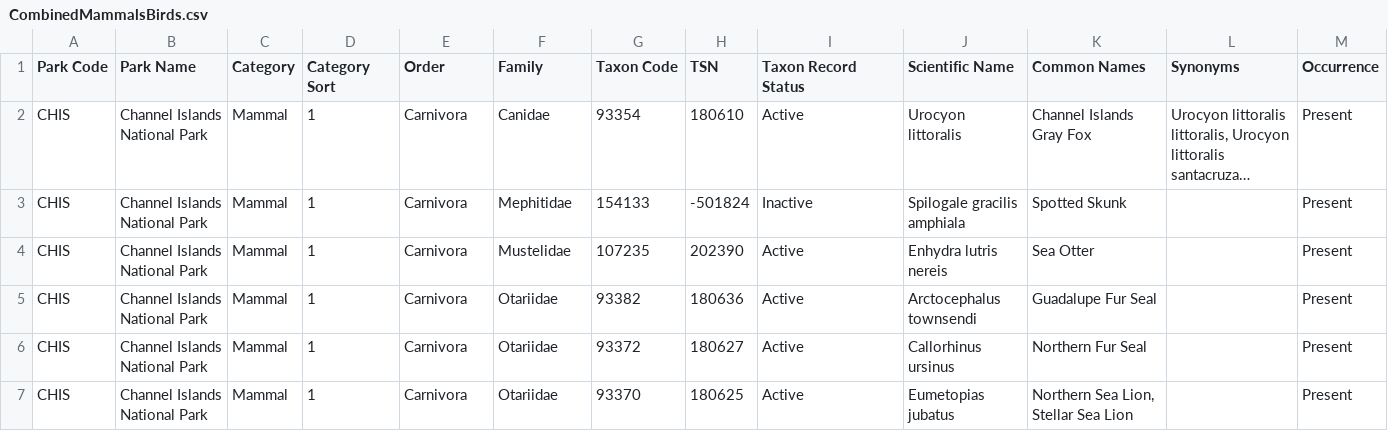
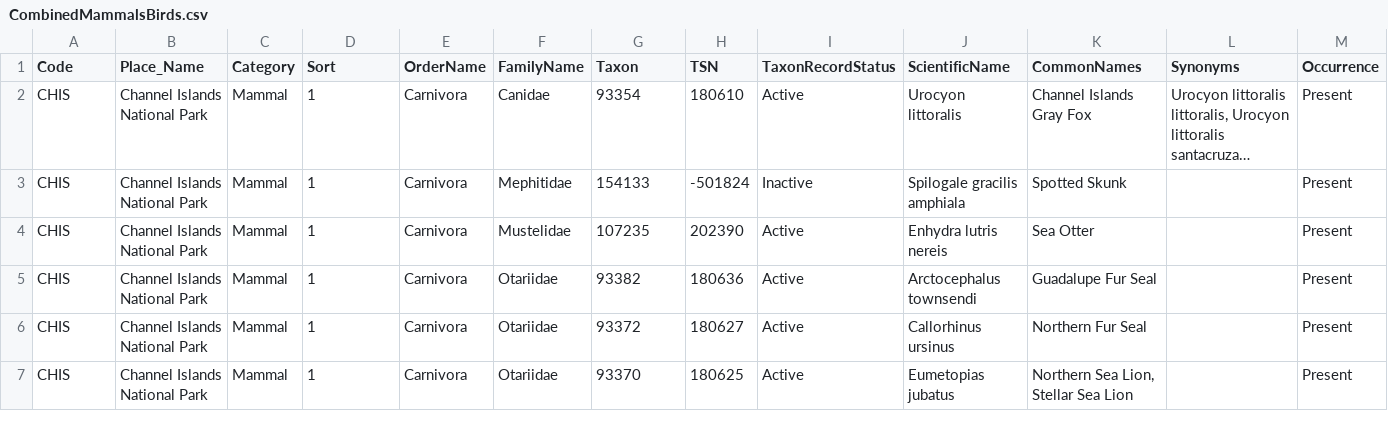
Before and after one commit to itsnameeta/dnasequence, a CSV file: Resources/CombinedMammalsBirds.csv, drawn as a sheet; only a part is shown; long unchanged cells end in …; the diff names each change by its address in the sheet, - before the commit and + after, or states it on an @@ line.

Commit message:
Update CombinedMammalsBirds.csv

```diff
--- a/Resources/CombinedMammalsBirds.csv
+++ b/Resources/CombinedMammalsBirds.csv
-A1: Park Code
+A1: Code
-B1: Park Name
+B1: Place_Name
-D1: Category Sort
+D1: Sort
-E1: Order
+E1: OrderName
-F1: Family
+F1: FamilyName
-G1: Taxon Code
+G1: Taxon
-I1: Taxon Record Status
+I1: TaxonRecordStatus
-J1: Scientific Name
+J1: ScientificName
-K1: Common Names
+K1: CommonNames
```
